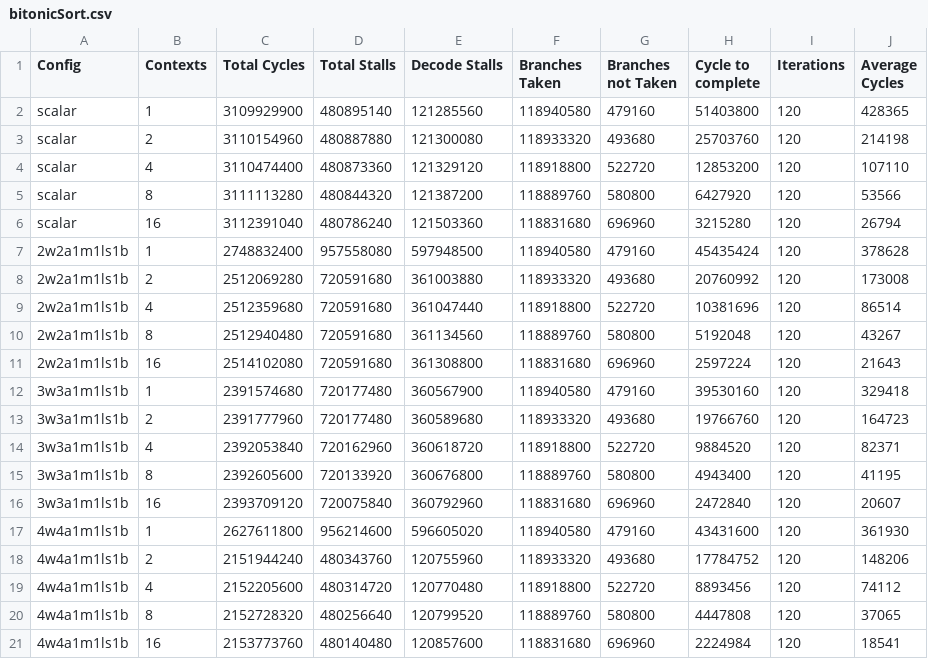
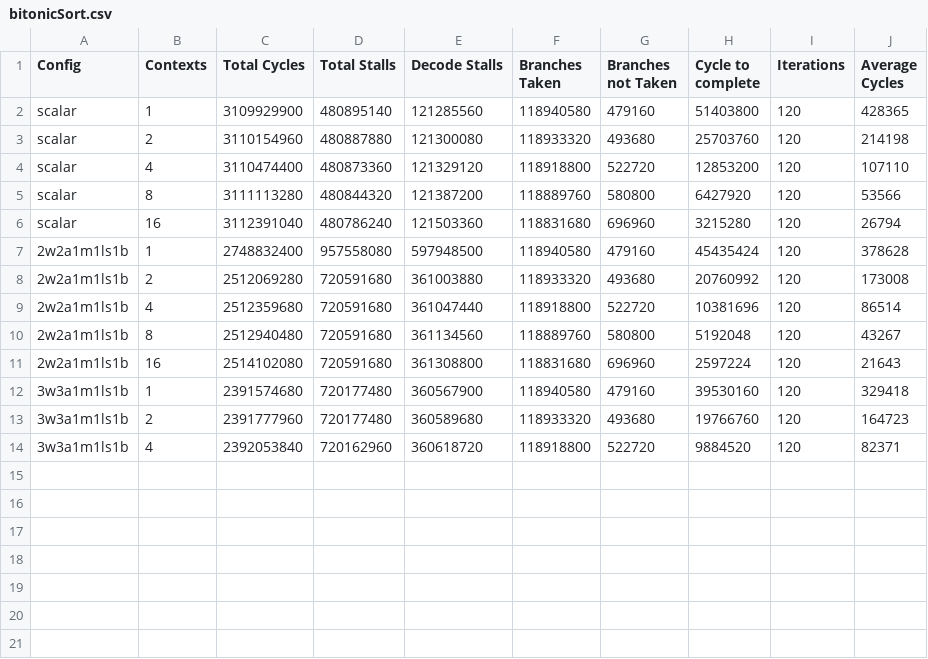
Before and after one commit to grubbymits/esdg-opencl, a CSV file: testing/benchmarks/AMD/BitonicSort/bitonicSort.csv, drawn as a sheet; the diff names each change by its address in the sheet, - before the commit and + after, or states it on an @@ line.

```diff
--- a/testing/benchmarks/AMD/BitonicSort/bitonicSort.csv
+++ b/testing/benchmarks/AMD/BitonicSort/bitonicSort.csv
-row 15: 3w3a1m1ls1b | 8 | 2392605600 | 720133920 | 360676800 | 118889760 | 580800 | 4943400 | 120 | 41195
-row 16: 3w3a1m1ls1b | 16 | 2393709120 | 720075840 | 360792960 | 118831680 | 696960 | 2472840 | 120 | 20607
-row 17: 4w4a1m1ls1b | 1 | 2627611800 | 956214600 | 596605020 | 118940580 | 479160 | 43431600 | 120 | 361930
-row 18: 4w4a1m1ls1b | 2 | 2151944240 | 480343760 | 120755960 | 118933320 | 493680 | 17784752 | 120 | 148206
-row 19: 4w4a1m1ls1b | 4 | 2152205600 | 480314720 | 120770480 | 118918800 | 522720 | 8893456 | 120 | 74112
-row 20: 4w4a1m1ls1b | 8 | 2152728320 | 480256640 | 120799520 | 118889760 | 580800 | 4447808 | 120 | 37065
-row 21: 4w4a1m1ls1b | 16 | 2153773760 | 480140480 | 120857600 | 118831680 | 696960 | 2224984 | 120 | 18541
```
Also changed, not shown: testing/benchmarks/AMD/DCT/DCT.csv, testing/benchmarks/AMD/FloydWarshall/floydWarshallPass.csv, 15 other files.
